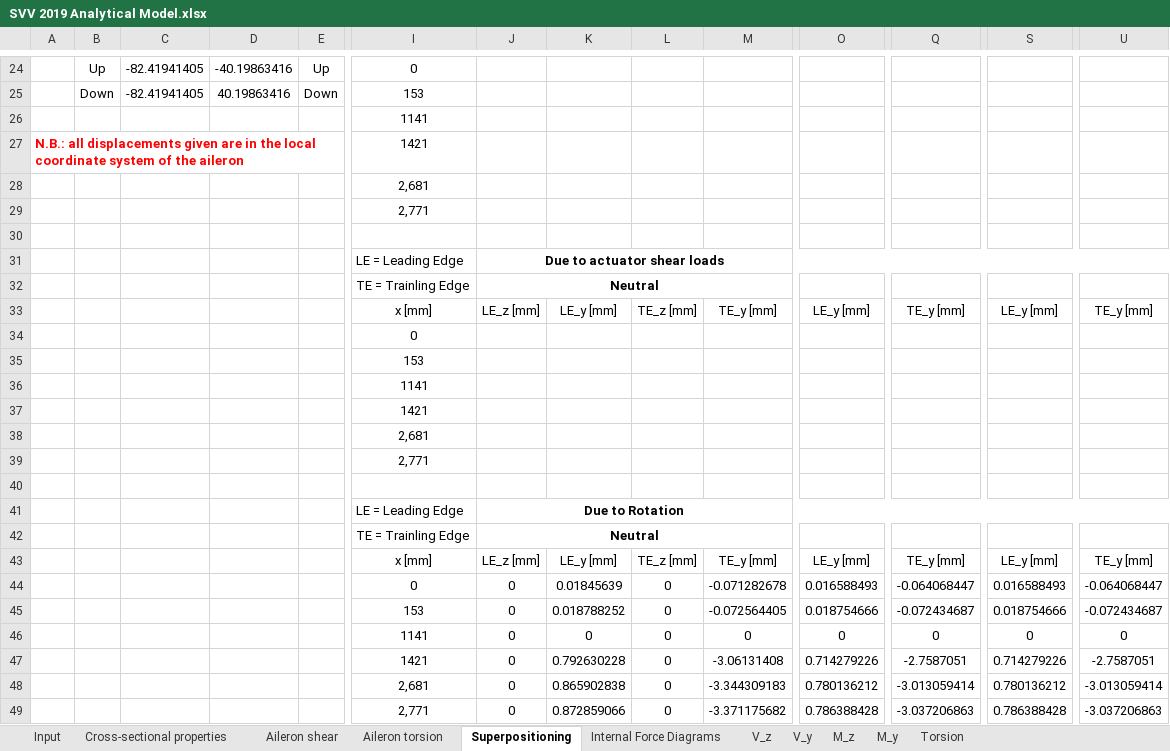
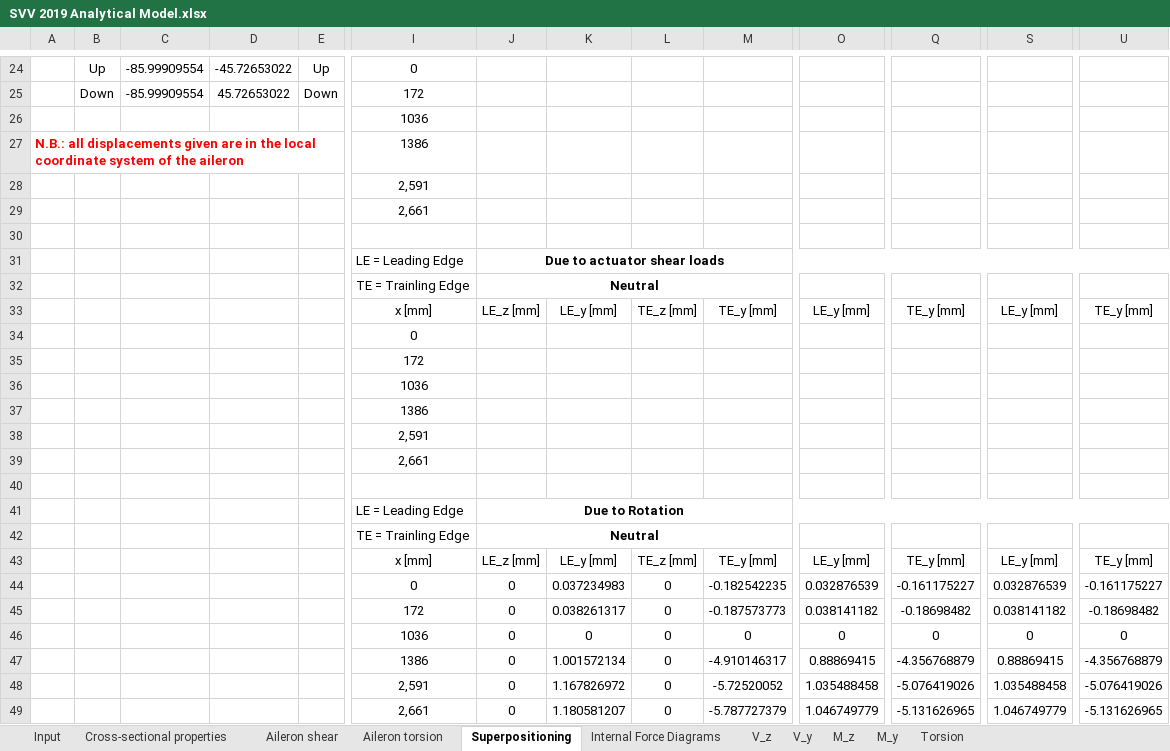
Before and after one commit to LukeDeWaal/SVV2019, an Excel workbook: SVV 2019 Analytical Model.xlsx, sheet Superpositioning, drawn as a sheet; only a part is shown, gaps mark what is left out; values as stored, in another font and other column widths than the file's, no borders; removed rows and columns are numbered as before the commit, all else as after; rows hold the shown columns only; the diff covers the shown part only; the diff names each change by its address in the sheet, - before the commit and + after, or states it on an @@ line.

```diff
--- a/SVV 2019 Analytical Model.xlsx (sheet Superpositioning)
+++ b/SVV 2019 Analytical Model.xlsx (sheet Superpositioning)
-C24: -82.41941405
+C24: -85.99909554
-D24: -40.19863416
+D24: -45.72653022
-row 25:  | Down | -82.41941405 | 40.19863416 | Down | 153
+row 25:  | Down | -85.99909554 | 45.72653022 | Down | 172
-I26: 1141
+I26: 1036
-I27: 1421
+I27: 1386
-I28: 2,681
+I28: 2,591
-I29: 2,771
+I29: 2,661
-I35: 153
+I35: 172
-I36: 1141
+I36: 1036
-I37: 1421
+I37: 1386
-I38: 2,681
+I38: 2,591
-I39: 2,771
+I39: 2,661
-K44: 0.01845639
+K44: 0.037234983
-M44: -0.071282678
+M44: -0.182542235
-O44: 0.016588493
+O44: 0.032876539
-Q44: -0.064068447
+Q44: -0.161175227
-S44: 0.016588493
+S44: 0.032876539
-U44: -0.064068447
+U44: -0.161175227
-row 45:  |  |  |  |  | 153 | 0 | 0.018788252 | 0 | -0.072564405 | 0.018754666 | -0.072434687 | 0.018754666 | -0.072434687
+row 45:  |  |  |  |  | 172 | 0 | 0.038261317 | 0 | -0.187573773 | 0.038141182 | -0.18698482 | 0.038141182 | -0.18698482
-I46: 1141
+I46: 1036
-row 47:  |  |  |  |  | 1421 | 0 | 0.792630228 | 0 | -3.06131408 | 0.714279226 | -2.7587051 | 0.714279226 | -2.7587051
-row 48:  |  |  |  |  | 2,681 | 0 | 0.865902838 | 0 | -3.344309183 | 0.780136212 | -3.013059414 | 0.780136212 | -3.013059414
-row 49:  |  |  |  |  | 2,771 | 0 | 0.872859066 | 0 | -3.371175682 | 0.786388428 | -3.037206863 | 0.786388428 | -3.037206863
+row 47:  |  |  |  |  | 1386 | 0 | 1.001572134 | 0 | -4.910146317 | 0.88869415 | -4.356768879 | 0.88869415 | -4.356768879
+row 48:  |  |  |  |  | 2,591 | 0 | 1.167826972 | 0 | -5.72520052 | 1.035488458 | -5.076419026 | 1.035488458 | -5.076419026
+row 49:  |  |  |  |  | 2,661 | 0 | 1.180581207 | 0 | -5.787727379 | 1.046749779 | -5.131626965 | 1.046749779 | -5.131626965
```
Also changed, not shown: 10 added rows, 10 removed rows and 47 edited cells elsewhere in this sheet, sheet Internal Force Diagrams, sheet Aileron shear, sheet Cross-sectional properties, sheet Aileron torsion, sheet Input, hidden cells, charts or pictures, 5 other files.
